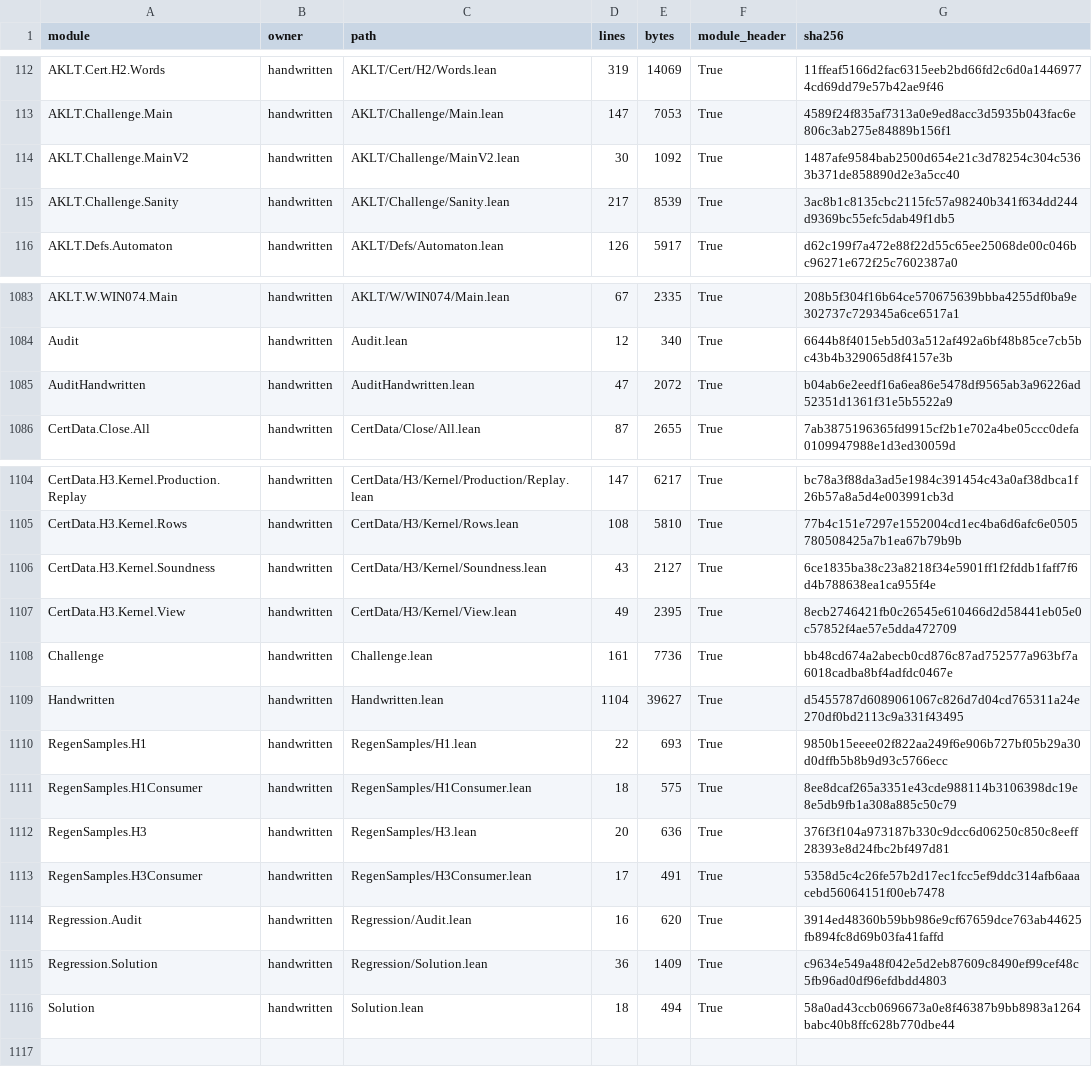
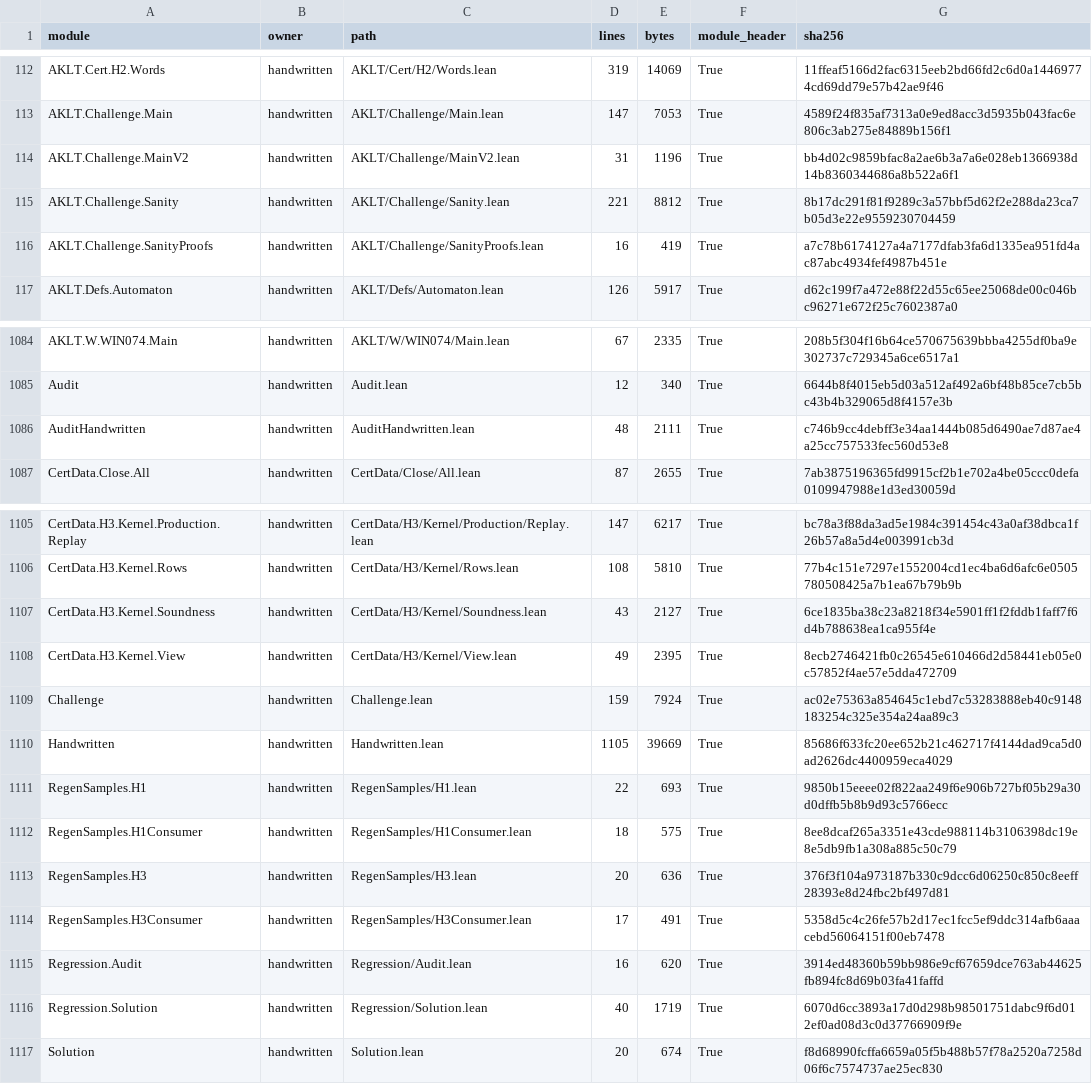
Before and after one commit to pmaronow/aklt-lean, a TSV file: port-list.tsv, drawn as a sheet; only a part is shown, gaps mark what is left out.

```diff
--- a/port-list.tsv
+++ b/port-list.tsv
@@ -113,4 +113,5 @@ AKLT.Cert.H2.Words	handwritten	AKLT/Cert/H2/Words.lean	319	14069	True	11ffeaf516
 AKLT.Challenge.Main	handwritten	AKLT/Challenge/Main.lean	147	7053	True	4589f24f835af7313a0e9ed8acc3d5935b043fac6e806c3ab275e84889b156f1
-AKLT.Challenge.MainV2	handwritten	AKLT/Challenge/MainV2.lean	30	1092	True	1487afe9584bab2500d654e21c3d78254c304c5363b371de858890d2e3a5cc40
-AKLT.Challenge.Sanity	handwritten	AKLT/Challenge/Sanity.lean	217	8539	True	3ac8b1c8135cbc2115fc57a98240b341f634dd244d9369bc55efc5dab49f1db5
+AKLT.Challenge.MainV2	handwritten	AKLT/Challenge/MainV2.lean	31	1196	True	bb4d02c9859bfac8a2ae6b3a7a6e028eb1366938d14b8360344686a8b522a6f1
+AKLT.Challenge.Sanity	handwritten	AKLT/Challenge/Sanity.lean	221	8812	True	8b17dc291f81f9289c3a57bbf5d62f2e288da23ca7b05d3e22e9559230704459
+AKLT.Challenge.SanityProofs	handwritten	AKLT/Challenge/SanityProofs.lean	16	419	True	a7c78b6174127a4a7177dfab3fa6d1335ea951fd4ac87abc4934fef4987b451e
 AKLT.Defs.Automaton	handwritten	AKLT/Defs/Automaton.lean	126	5917	True	d62c199f7a472e88f22d55c65ee25068de00c046bc96271e672f25c7602387a0
@@ -1084,3 +1085,3 @@ AKLT.W.WIN074.Main	handwritten	AKLT/W/WIN074/Main.lean	67	2335	True	208b5f304f16
 Audit	handwritten	Audit.lean	12	340	True	6644b8f4015eb5d03a512af492a6bf48b85ce7cb5bc43b4b329065d8f4157e3b
-AuditHandwritten	handwritten	AuditHandwritten.lean	47	2072	True	b04ab6e2eedf16a6ea86e5478df9565ab3a96226ad52351d1361f31e5b5522a9
+AuditHandwritten	handwritten	AuditHandwritten.lean	48	2111	True	c746b9cc4debff3e34aa1444b085d6490ae7d87ae4a25cc757533fec560d53e8
 CertData.Close.All	handwritten	CertData/Close/All.lean	87	2655	True	7ab3875196365fd9915cf2b1e702a4be05ccc0defa0109947988e1d3ed30059d
@@ -1107,4 +1108,4 @@ CertData.H3.Kernel.Soundness	handwritten	CertData/H3/Kernel/Soundness.lean	43	21
 CertData.H3.Kernel.View	handwritten	CertData/H3/Kernel/View.lean	49	2395	True	8ecb2746421fb0c26545e610466d2d58441eb05e0c57852f4ae57e5dda472709
-Challenge	handwritten	Challenge.lean	161	7736	True	bb48cd674a2abecb0cd876c87ad752577a963bf7a6018cadba8bf4adfdc0467e
-Handwritten	handwritten	Handwritten.lean	1104	39627	True	d5455787d6089061067c826d7d04cd765311a24e270df0bd2113c9a331f43495
+Challenge	handwritten	Challenge.lean	159	7924	True	ac02e75363a854645c1ebd7c53283888eb40c9148183254c325e354a24aa89c3
+Handwritten	handwritten	Handwritten.lean	1105	39669	True	85686f633fc20ee652b21c462717f4144dad9ca5d0ad2626dc4400959eca4029
 RegenSamples.H1	handwritten	RegenSamples/H1.lean	22	693	True	9850b15eeee02f822aa249f6e906b727bf05b29a30d0dffb5b8b9d93c5766ecc
@@ -1114,3 +1115,3 @@ RegenSamples.H3Consumer	handwritten	RegenSamples/H3Consumer.lean	17	491	True	535
 Regression.Audit	handwritten	Regression/Audit.lean	16	620	True	3914ed48360b59bb986e9cf67659dce763ab44625fb894fc8d69b03fa41faffd
-Regression.Solution	handwritten	Regression/Solution.lean	36	1409	True	c9634e549a48f042e5d2eb87609c8490ef99cef48c5fb96ad0df96efdbdd4803
-Solution	handwritten	Solution.lean	18	494	True	58a0ad43ccb0696673a0e8f46387b9bb8983a1264babc40b8ffc628b770dbe44
+Regression.Solution	handwritten	Regression/Solution.lean	40	1719	True	6070d6cc3893a17d0d298b98501751dabc9f6d012ef0ad08d3c0d37766909f9e
+Solution	handwritten	Solution.lean	20	674	True	f8d68990fcffa6659a05f5b488b57f78a2520a7258d06f6c7574737ae25ec830
```
Also changed, not shown: PORT-MANIFEST.tsv, 21 other files.
